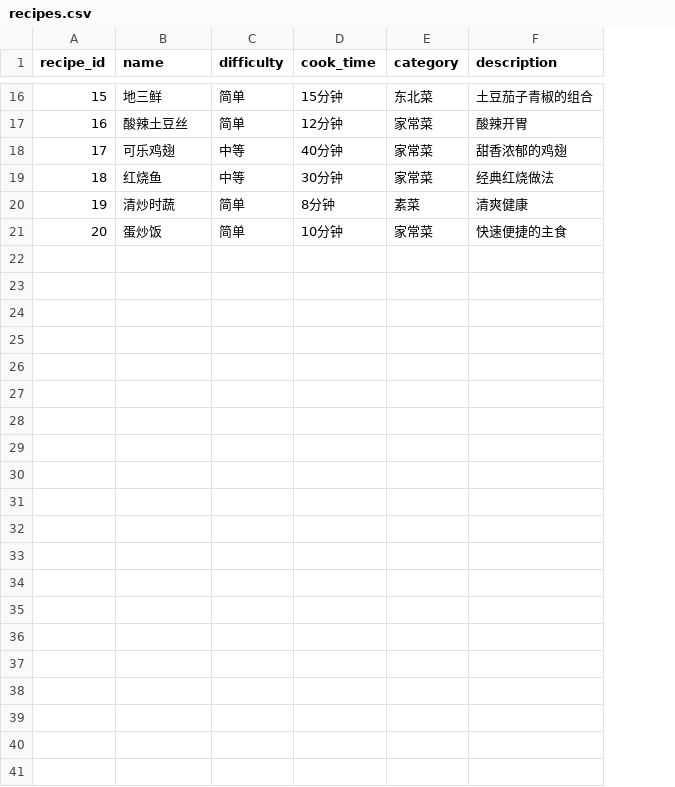
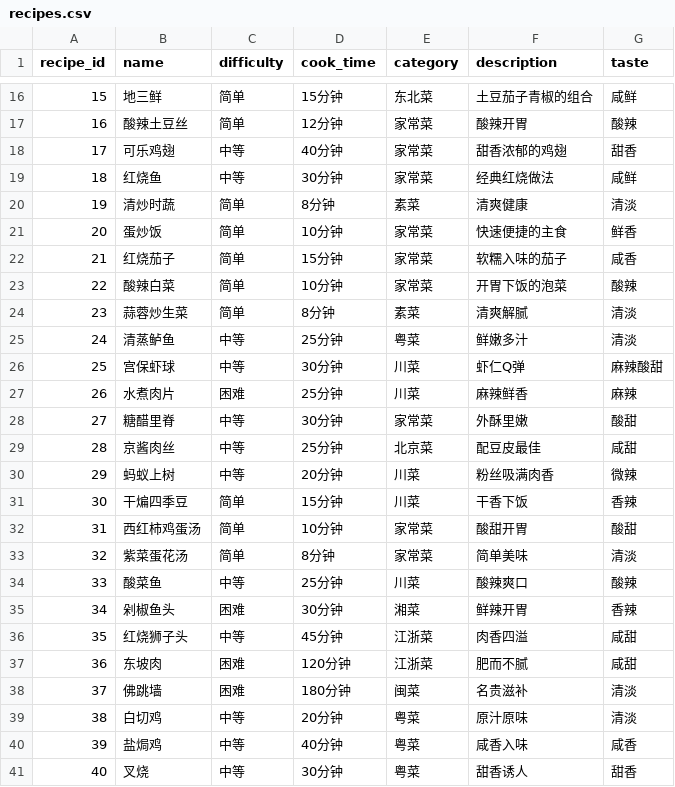
Before and after one commit to wangsiyuan378-sys/recipe-knowledge-graph, a CSV file: data/recipes.csv, drawn as a sheet; only a part is shown, gaps mark what is left out; the diff covers the shown part only; the diff names each change by its address in the sheet, - before the commit and + after, or states it on an @@ line.

```diff
--- a/data/recipes.csv
+++ b/data/recipes.csv
+column G (taste), rows 16-21: 咸鲜 | 酸辣 | 甜香 | 咸鲜 | 清淡 | 鲜香
+row 22: 21 | 红烧茄子 | 简单 | 15分钟 | 家常菜 | 软糯入味的茄子 | 咸香
+row 23: 22 | 酸辣白菜 | 简单 | 10分钟 | 家常菜 | 开胃下饭的泡菜 | 酸辣
+row 24: 23 | 蒜蓉炒生菜 | 简单 | 8分钟 | 素菜 | 清爽解腻 | 清淡
+row 25: 24 | 清蒸鲈鱼 | 中等 | 25分钟 | 粤菜 | 鲜嫩多汁 | 清淡
+row 26: 25 | 宫保虾球 | 中等 | 30分钟 | 川菜 | 虾仁Q弹 | 麻辣酸甜
+row 27: 26 | 水煮肉片 | 困难 | 25分钟 | 川菜 | 麻辣鲜香 | 麻辣
+row 28: 27 | 糖醋里脊 | 中等 | 30分钟 | 家常菜 | 外酥里嫩 | 酸甜
+row 29: 28 | 京酱肉丝 | 中等 | 25分钟 | 北京菜 | 配豆皮最佳 | 咸甜
+row 30: 29 | 蚂蚁上树 | 中等 | 20分钟 | 川菜 | 粉丝吸满肉香 | 微辣
+row 31: 30 | 干煸四季豆 | 简单 | 15分钟 | 川菜 | 干香下饭 | 香辣
+row 32: 31 | 西红柿鸡蛋汤 | 简单 | 10分钟 | 家常菜 | 酸甜开胃 | 酸甜
+row 33: 32 | 紫菜蛋花汤 | 简单 | 8分钟 | 家常菜 | 简单美味 | 清淡
+row 34: 33 | 酸菜鱼 | 中等 | 25分钟 | 川菜 | 酸辣爽口 | 酸辣
+row 35: 34 | 剁椒鱼头 | 困难 | 30分钟 | 湘菜 | 鲜辣开胃 | 香辣
+row 36: 35 | 红烧狮子头 | 中等 | 45分钟 | 江浙菜 | 肉香四溢 | 咸甜
+row 37: 36 | 东坡肉 | 困难 | 120分钟 | 江浙菜 | 肥而不腻 | 咸甜
+row 38: 37 | 佛跳墙 | 困难 | 180分钟 | 闽菜 | 名贵滋补 | 清淡
+row 39: 38 | 白切鸡 | 中等 | 20分钟 | 粤菜 | 原汁原味 | 清淡
+row 40: 39 | 盐焗鸡 | 中等 | 40分钟 | 粤菜 | 咸香入味 | 咸香
+row 41: 40 | 叉烧 | 中等 | 30分钟 | 粤菜 | 甜香诱人 | 甜香
```
Also changed, not shown: 4 edited cells elsewhere in this file, data/ingredients.csv, data/recipe_ingredients.csv, 1 other file.
